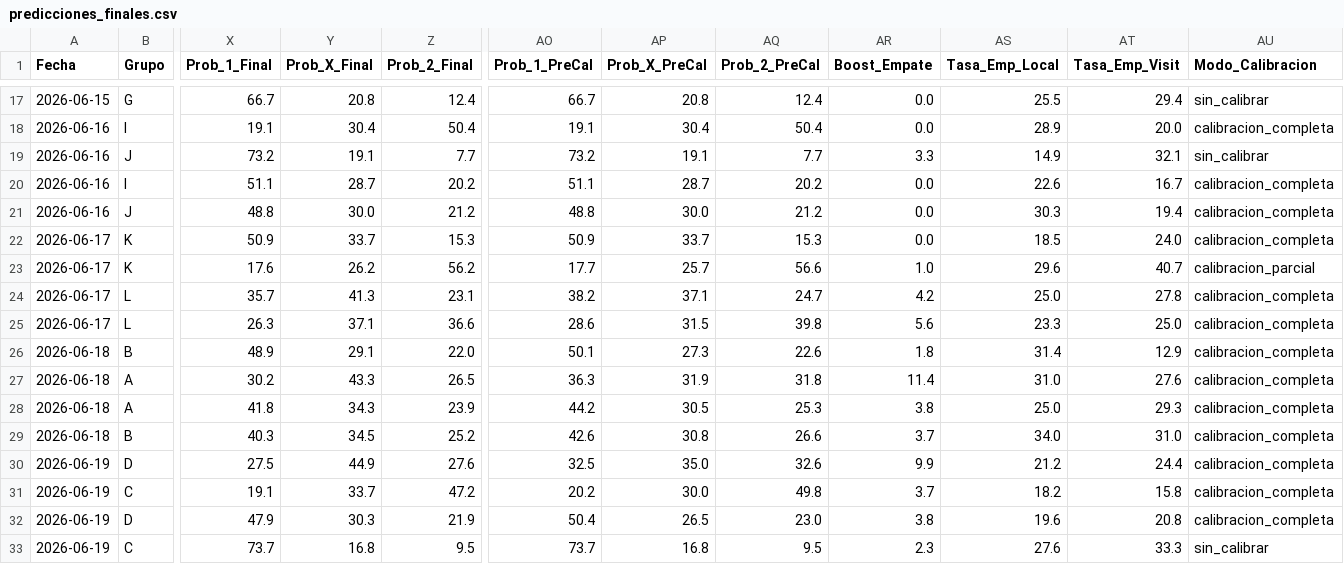
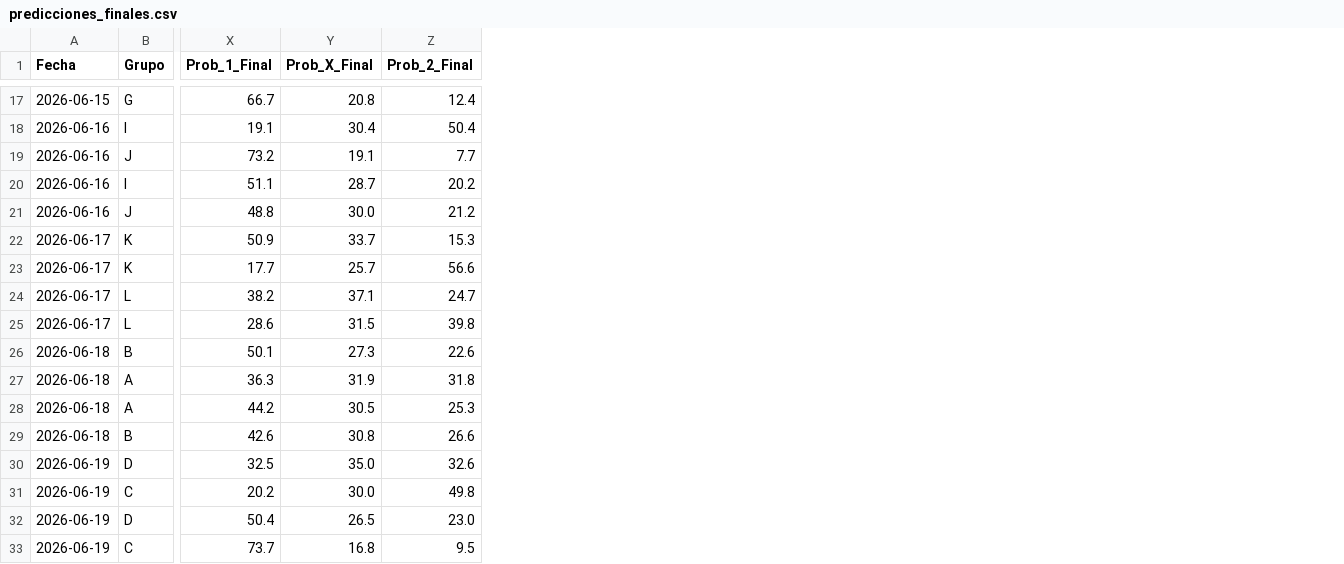
Before and after one commit to Sportpicks/Simulaciones_Mundial, a CSV file: Predicciones/predicciones_finales.csv, drawn as a sheet; only a part is shown, gaps mark what is left out; the diff covers the shown part only; the diff names each change by its address in the sheet, - before the commit and + after, or states it on an @@ line.

```diff
--- a/Predicciones/predicciones_finales.csv
+++ b/Predicciones/predicciones_finales.csv
-column AO (Prob_1_PreCal), rows 17-33: 66.7 | 19.1 | 73.2 | 51.1 | 48.8 | 50.9 | 17.7 | 38.2 | 28.6 | 50.1 | 36.3 | 44.2 | 42.6 | 32.5 | 20.2 | 50.4 | 73.7
-column AP (Prob_X_PreCal), rows 17-33: 20.8 | 30.4 | 19.1 | 28.7 | 30.0 | 33.7 | 25.7 | 37.1 | 31.5 | 27.3 | 31.9 | 30.5 | 30.8 | 35.0 | 30.0 | 26.5 | 16.8
-column AQ (Prob_2_PreCal), rows 17-33: 12.4 | 50.4 | 7.7 | 20.2 | 21.2 | 15.3 | 56.6 | 24.7 | 39.8 | 22.6 | 31.8 | 25.3 | 26.6 | 32.6 | 49.8 | 23.0 | 9.5
-column AR (Boost_Empate), rows 17-33: 0.0 | 0.0 | 3.3 | 0.0 | 0.0 | 0.0 | 1.0 | 4.2 | 5.6 | 1.8 | 11.4 | 3.8 | 3.7 | 9.9 | 3.7 | 3.8 | 2.3
-column AS (Tasa_Emp_Local), rows 17-33: 25.5 | 28.9 | 14.9 | 22.6 | 30.3 | 18.5 | 29.6 | 25.0 | 23.3 | 31.4 | 31.0 | 25.0 | 34.0 | 21.2 | 18.2 | 19.6 | 27.6
-column AT (Tasa_Emp_Visit), rows 17-33: 29.4 | 20.0 | 32.1 | 16.7 | 19.4 | 24.0 | 40.7 | 27.8 | 25.0 | 12.9 | 27.6 | 29.3 | 31.0 | 24.4 | 15.8 | 20.8 | 33.3
-column AU (Modo_Calibracion), rows 17-33: sin_calibrar | calibracion_completa | sin_calibrar | calibracion_completa | calibracion_completa | calibracion_completa | calibracion_parcial | calibracion_completa | calibracion_completa | calibracion_completa | calibracion_completa | calibracion_completa | calibracion_completa | calibracion_completa | calibracion_completa | calibracion_completa | sin_calibrar
-X23 (Prob_1_Final): 17.6
+X23 (Prob_1_Final): 17.7
-Y23 (Prob_X_Final): 26.2
+Y23 (Prob_X_Final): 25.7
-Z23 (Prob_2_Final): 56.2
+Z23 (Prob_2_Final): 56.6
-X24 (Prob_1_Final): 35.7
+X24 (Prob_1_Final): 38.2
-Y24 (Prob_X_Final): 41.3
+Y24 (Prob_X_Final): 37.1
-Z24 (Prob_2_Final): 23.1
+Z24 (Prob_2_Final): 24.7
-X25 (Prob_1_Final): 26.3
+X25 (Prob_1_Final): 28.6
-Y25 (Prob_X_Final): 37.1
+Y25 (Prob_X_Final): 31.5
-Z25 (Prob_2_Final): 36.6
+Z25 (Prob_2_Final): 39.8
-X26 (Prob_1_Final): 48.9
+X26 (Prob_1_Final): 50.1
-Y26 (Prob_X_Final): 29.1
+Y26 (Prob_X_Final): 27.3
-Z26 (Prob_2_Final): 22.0
+Z26 (Prob_2_Final): 22.6
-X27 (Prob_1_Final): 30.2
+X27 (Prob_1_Final): 36.3
-Y27 (Prob_X_Final): 43.3
+Y27 (Prob_X_Final): 31.9
-Z27 (Prob_2_Final): 26.5
+Z27 (Prob_2_Final): 31.8
-X28 (Prob_1_Final): 41.8
+X28 (Prob_1_Final): 44.2
-Y28 (Prob_X_Final): 34.3
+Y28 (Prob_X_Final): 30.5
-Z28 (Prob_2_Final): 23.9
+Z28 (Prob_2_Final): 25.3
-X29 (Prob_1_Final): 40.3
+X29 (Prob_1_Final): 42.6
-Y29 (Prob_X_Final): 34.5
+Y29 (Prob_X_Final): 30.8
-Z29 (Prob_2_Final): 25.2
+Z29 (Prob_2_Final): 26.6
-X30 (Prob_1_Final): 27.5
+X30 (Prob_1_Final): 32.5
-Y30 (Prob_X_Final): 44.9
+Y30 (Prob_X_Final): 35.0
-Z30 (Prob_2_Final): 27.6
+Z30 (Prob_2_Final): 32.6
-X31 (Prob_1_Final): 19.1
+X31 (Prob_1_Final): 20.2
-Y31 (Prob_X_Final): 33.7
+Y31 (Prob_X_Final): 30.0
-Z31 (Prob_2_Final): 47.2
+Z31 (Prob_2_Final): 49.8
-X32 (Prob_1_Final): 47.9
+X32 (Prob_1_Final): 50.4
-Y32 (Prob_X_Final): 30.3
+Y32 (Prob_X_Final): 26.5
-Z32 (Prob_2_Final): 21.9
+Z32 (Prob_2_Final): 23.0
```
Also changed, not shown: 130 edited cells elsewhere in this file, Predicciones/ev_tracking.csv, 2 other files.
